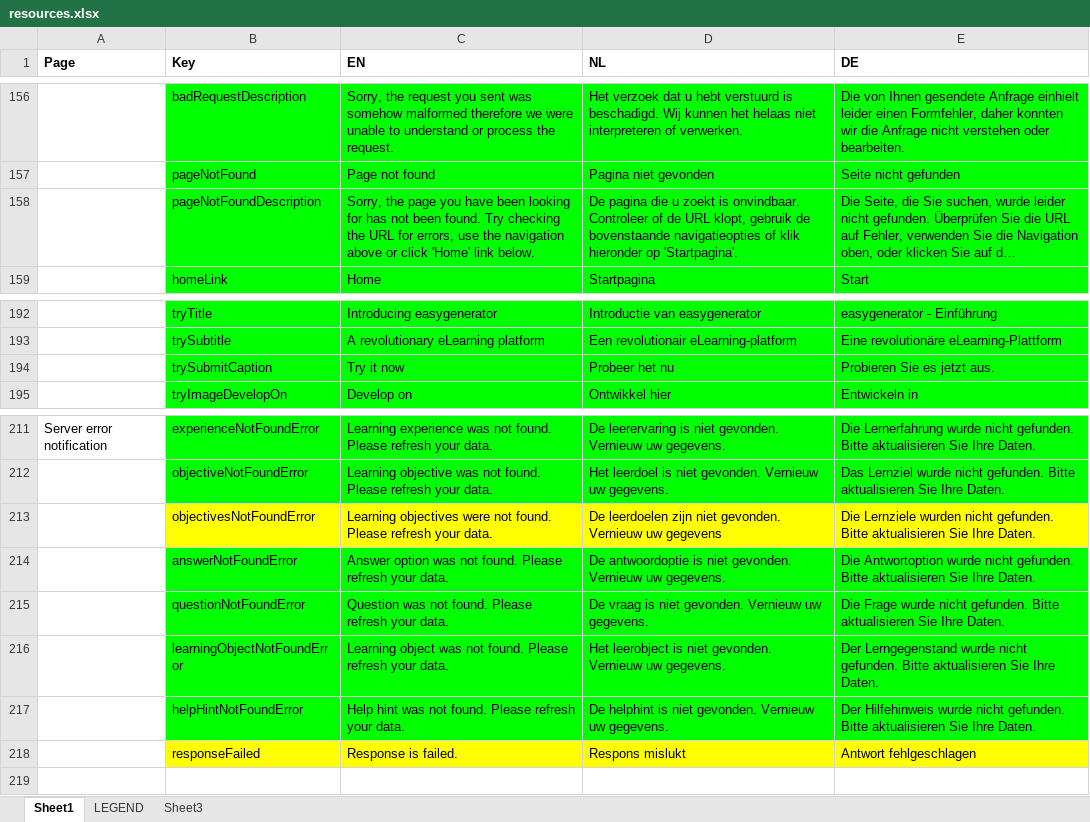
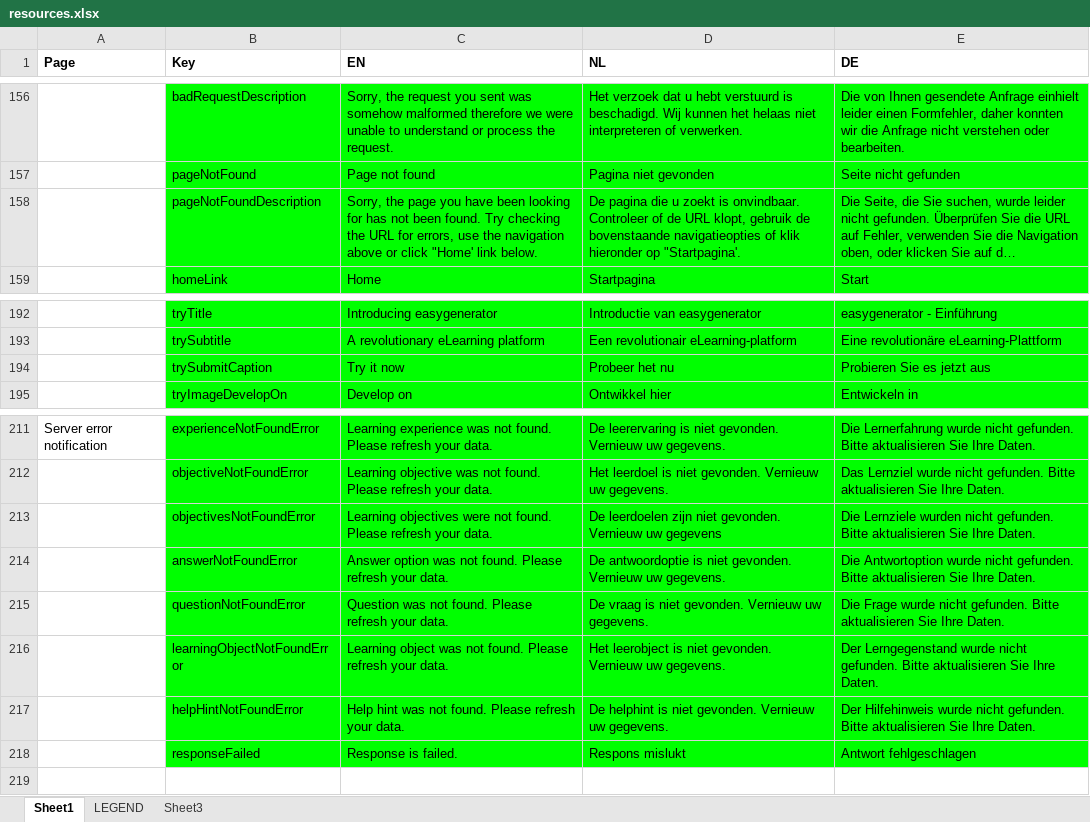
Before and after one commit to jaw4ik/assessment, an Excel workbook: sources/easygenerator.Web/App/localization/resources.xlsx, sheet Sheet1, drawn as a sheet; only a part is shown, gaps mark what is left out; long unchanged cells end in …; values as stored, in another font and other column widths than the file's, no borders; the diff covers the shown part only; the diff names each change by its address in the sheet, - before the commit and + after, or states it on an @@ line.

```diff
--- a/sources/easygenerator.Web/App/localization/resources.xlsx (sheet Sheet1)
+++ b/sources/easygenerator.Web/App/localization/resources.xlsx (sheet Sheet1)
-C158 (EN): …or click 'Home' link below.
+C158 (EN): …or click "Home' link below.
-D158 (NL): …hieronder op 'Startpagina'.
+D158 (NL): …hieronder op "Startpagina'.
-E194 (DE): Probieren Sie es jetzt aus.
+E194 (DE): Probieren Sie es jetzt aus
-B213:E213 fill: #FFFF00
+B213:E213 fill: #00FF00
-B218:E218 fill: #FFFF00
+B218:E218 fill: #00FF00
```
Also changed, not shown: 22 edited cells and cell formats elsewhere in this sheet, 3 other files.
